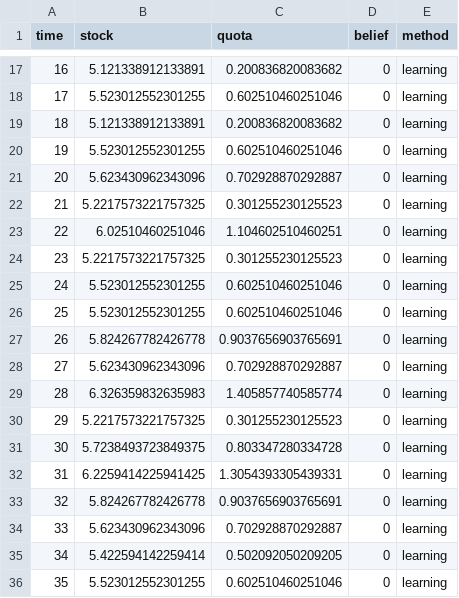
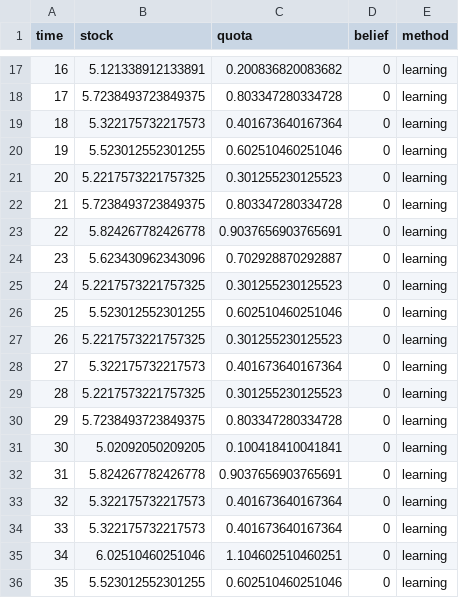
Before and after one commit to cboettig/bad-forecast-good-decision, a CSV file: data/am.csv, drawn as a sheet; only a part is shown, gaps mark what is left out; the diff covers the shown part only.

```diff
--- a/data/am.csv
+++ b/data/am.csv
@@ -17,20 +17,20 @@ time,stock,quota,belief,method
 16,5.121338912133891,0.200836820083682,0,learning
-17,5.523012552301255,0.602510460251046,0,learning
-18,5.121338912133891,0.200836820083682,0,learning
+17,5.7238493723849375,0.803347280334728,0,learning
+18,5.322175732217573,0.401673640167364,0,learning
 19,5.523012552301255,0.602510460251046,0,learning
-20,5.623430962343096,0.702928870292887,0,learning
-21,5.2217573221757325,0.301255230125523,0,learning
-22,6.02510460251046,1.104602510460251,0,learning
-23,5.2217573221757325,0.301255230125523,0,learning
-24,5.523012552301255,0.602510460251046,0,learning
+20,5.2217573221757325,0.301255230125523,0,learning
+21,5.7238493723849375,0.803347280334728,0,learning
+22,5.824267782426778,0.9037656903765691,0,learning
+23,5.623430962343096,0.702928870292887,0,learning
+24,5.2217573221757325,0.301255230125523,0,learning
 25,5.523012552301255,0.602510460251046,0,learning
-26,5.824267782426778,0.9037656903765691,0,learning
-27,5.623430962343096,0.702928870292887,0,learning
-28,6.326359832635983,1.405857740585774,0,learning
-29,5.2217573221757325,0.301255230125523,0,learning
-30,5.7238493723849375,0.803347280334728,0,learning
-31,6.2259414225941425,1.3054393305439331,0,learning
-32,5.824267782426778,0.9037656903765691,0,learning
-33,5.623430962343096,0.702928870292887,0,learning
-34,5.422594142259414,0.502092050209205,0,learning
+26,5.2217573221757325,0.301255230125523,0,learning
+27,5.322175732217573,0.401673640167364,0,learning
+28,5.2217573221757325,0.301255230125523,0,learning
+29,5.7238493723849375,0.803347280334728,0,learning
+30,5.02092050209205,0.100418410041841,0,learning
+31,5.824267782426778,0.9037656903765691,0,learning
+32,5.322175732217573,0.401673640167364,0,learning
+33,5.322175732217573,0.401673640167364,0,learning
+34,6.02510460251046,1.104602510460251,0,learning
 35,5.523012552301255,0.602510460251046,0,learning
```
Also changed, not shown: 57 edited cells elsewhere in this file, 2 other files.
